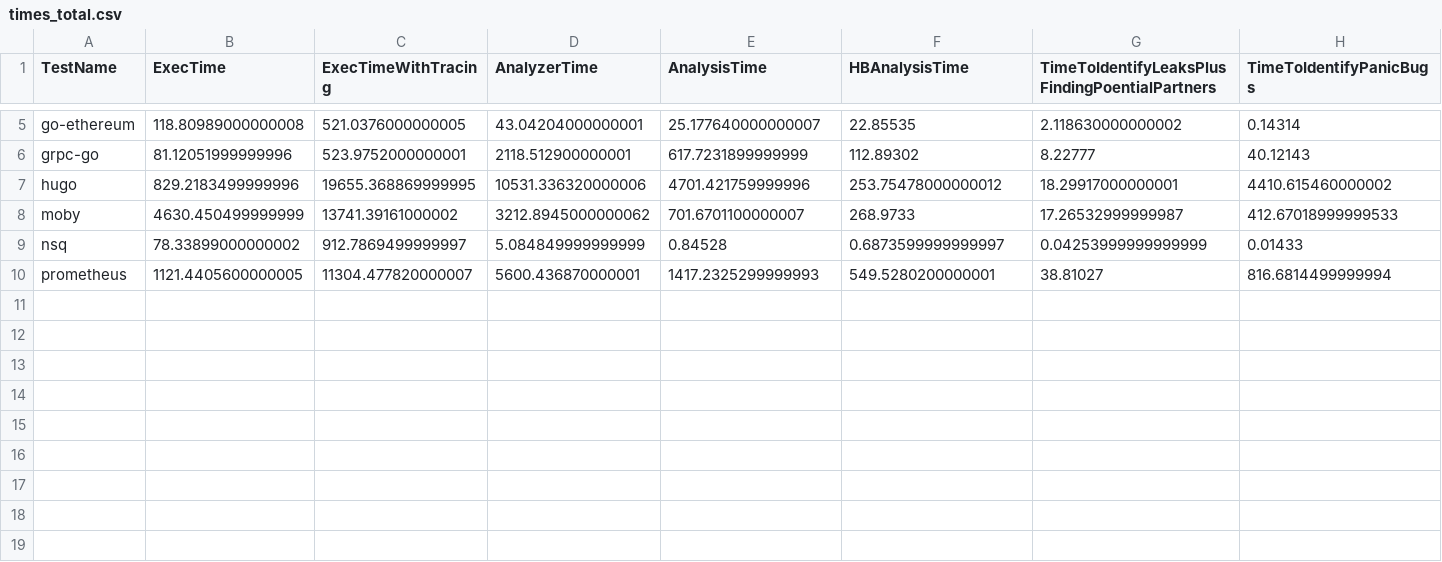
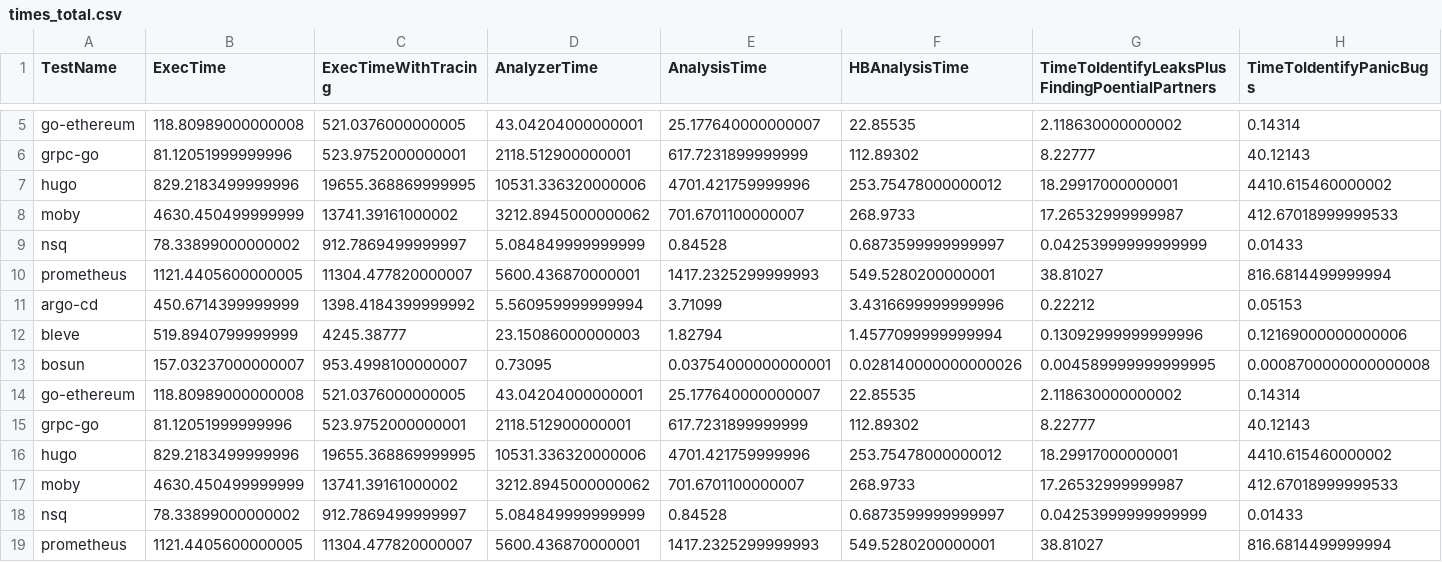
Before and after one commit to ErikKassubek/CoBuFi-Go, a CSV file: eval/data/times_total.csv, drawn as a sheet; only a part is shown, gaps mark what is left out; rows hold the shown columns only; the diff names each change by its address in the sheet, - before the commit and + after, or states it on an @@ line.

```diff
--- a/eval/data/times_total.csv
+++ b/eval/data/times_total.csv
+row 11: argo-cd | 450.6714399999999 | 1398.4184399999992 | 5.560959999999994 | 3.71099 | 3.4316699999999996 | 0.22212 | 0.05153
+row 12: bleve | 519.8940799999999 | 4245.38777 | 23.15086000000003 | 1.82794 | 1.4577099999999994 | 0.13092999999999996 | 0.12169000000000006
+row 13: bosun | 157.03237000000007 | 953.4998100000007 | 0.73095 | 0.03754000000000001 | 0.028140000000000026 | 0.004589999999999995 | 0.0008700000000000008
+row 14: go-ethereum | 118.80989000000008 | 521.0376000000005 | 43.04204000000001 | 25.177640000000007 | 22.85535 | 2.118630000000002 | 0.14314
+row 15: grpc-go | 81.12051999999996 | 523.9752000000001 | 2118.512900000001 | 617.7231899999999 | 112.89302 | 8.22777 | 40.12143
+row 16: hugo | 829.2183499999996 | 19655.368869999995 | 10531.336320000006 | 4701.421759999996 | 253.75478000000012 | 18.29917000000001 | 4410.615460000002
+row 17: moby | 4630.450499999999 | 13741.39161000002 | 3212.8945000000062 | 701.6701100000007 | 268.9733 | 17.26532999999987 | 412.67018999999533
+row 18: nsq | 78.33899000000002 | 912.7869499999997 | 5.084849999999999 | 0.84528 | 0.6873599999999997 | 0.04253999999999999 | 0.01433
+row 19: prometheus | 1121.4405600000005 | 11304.477820000007 | 5600.436870000001 | 1417.2325299999993 | 549.5280200000001 | 38.81027 | 816.6814499999994
```
Also changed, not shown: eval/data/statsAll_total.csv, eval/data/statsAnalysis_total.csv, 7 other files.
